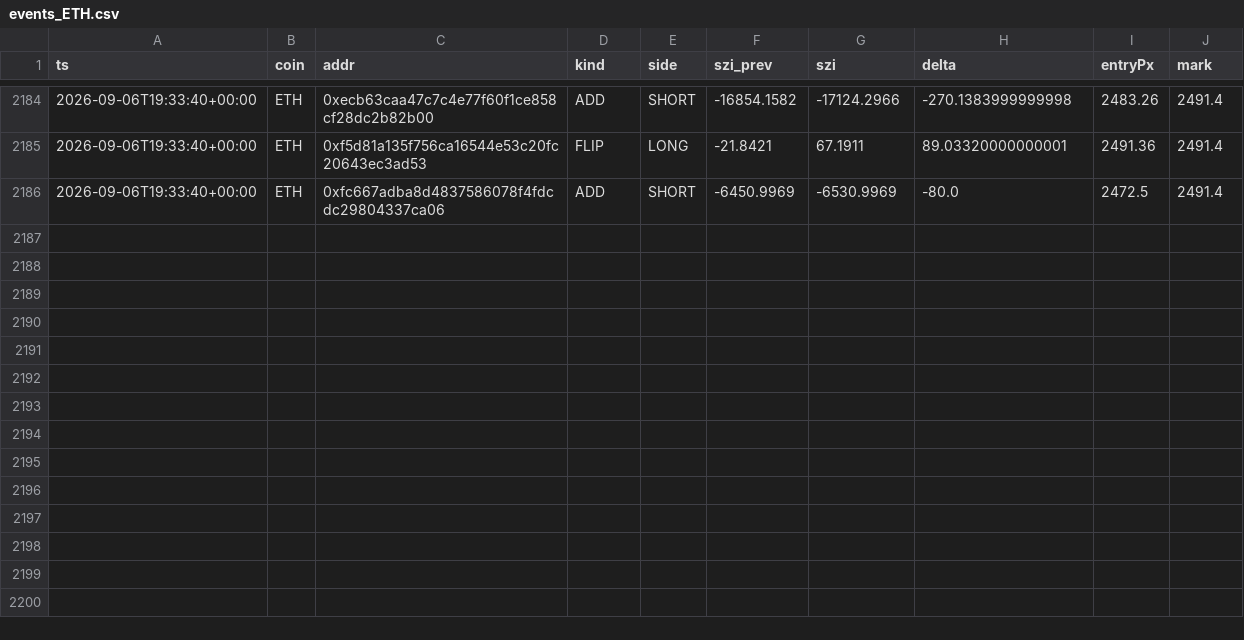
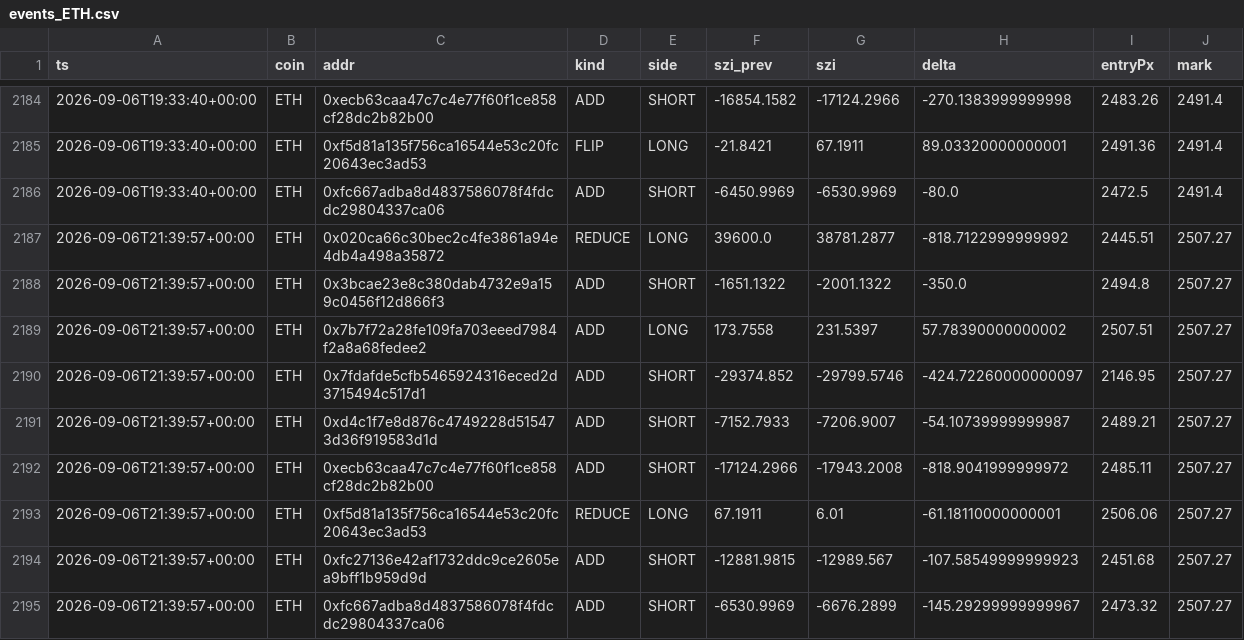
Before and after one commit to usa519831-tech/hl-whale-tracker, a CSV file: data/events_ETH.csv, drawn as a sheet; only a part is shown, gaps mark what is left out; the diff names each change by its address in the sheet, - before the commit and + after, or states it on an @@ line.

```diff
--- a/data/events_ETH.csv
+++ b/data/events_ETH.csv
+row 2187: 2026-09-06T21:39:57+00:00 | ETH | 0x020ca66c30bec2c4fe3861a94e4db4a498a35872 | REDUCE | LONG | 39600.0 | 38781.2877 | -818.7122999999992 | 2445.51 | 2507.27
+row 2188: 2026-09-06T21:39:57+00:00 | ETH | 0x3bcae23e8c380dab4732e9a159c0456f12d866f3 | ADD | SHORT | -1651.1322 | -2001.1322 | -350.0 | 2494.8 | 2507.27
+row 2189: 2026-09-06T21:39:57+00:00 | ETH | 0x7b7f72a28fe109fa703eeed7984f2a8a68fedee2 | ADD | LONG | 173.7558 | 231.5397 | 57.78390000000002 | 2507.51 | 2507.27
+row 2190: 2026-09-06T21:39:57+00:00 | ETH | 0x7fdafde5cfb5465924316eced2d3715494c517d1 | ADD | SHORT | -29374.852 | -29799.5746 | -424.72260000000097 | 2146.95 | 2507.27
+row 2191: 2026-09-06T21:39:57+00:00 | ETH | 0xd4c1f7e8d876c4749228d515473d36f919583d1d | ADD | SHORT | -7152.7933 | -7206.9007 | -54.10739999999987 | 2489.21 | 2507.27
+row 2192: 2026-09-06T21:39:57+00:00 | ETH | 0xecb63caa47c7c4e77f60f1ce858cf28dc2b82b00 | ADD | SHORT | -17124.2966 | -17943.2008 | -818.9041999999972 | 2485.11 | 2507.27
+row 2193: 2026-09-06T21:39:57+00:00 | ETH | 0xf5d81a135f756ca16544e53c20fc20643ec3ad53 | REDUCE | LONG | 67.1911 | 6.01 | -61.18110000000001 | 2506.06 | 2507.27
+row 2194: 2026-09-06T21:39:57+00:00 | ETH | 0xfc27136e42af1732ddc9ce2605ea9bff1b959d9d | ADD | SHORT | -12881.9815 | -12989.567 | -107.58549999999923 | 2451.68 | 2507.27
+row 2195: 2026-09-06T21:39:57+00:00 | ETH | 0xfc667adba8d4837586078f4fdcdc29804337ca06 | ADD | SHORT | -6530.9969 | -6676.2899 | -145.29299999999967 | 2473.32 | 2507.27
```
Also changed, not shown: data/agg_BTC.csv, data/agg_ETH.csv, 7 other files.
